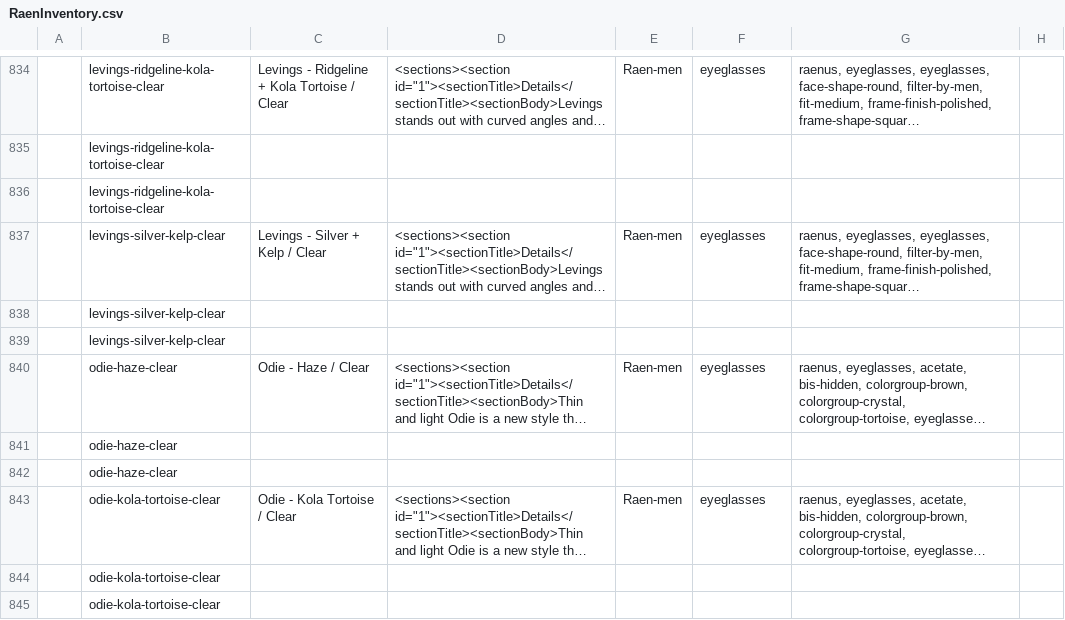
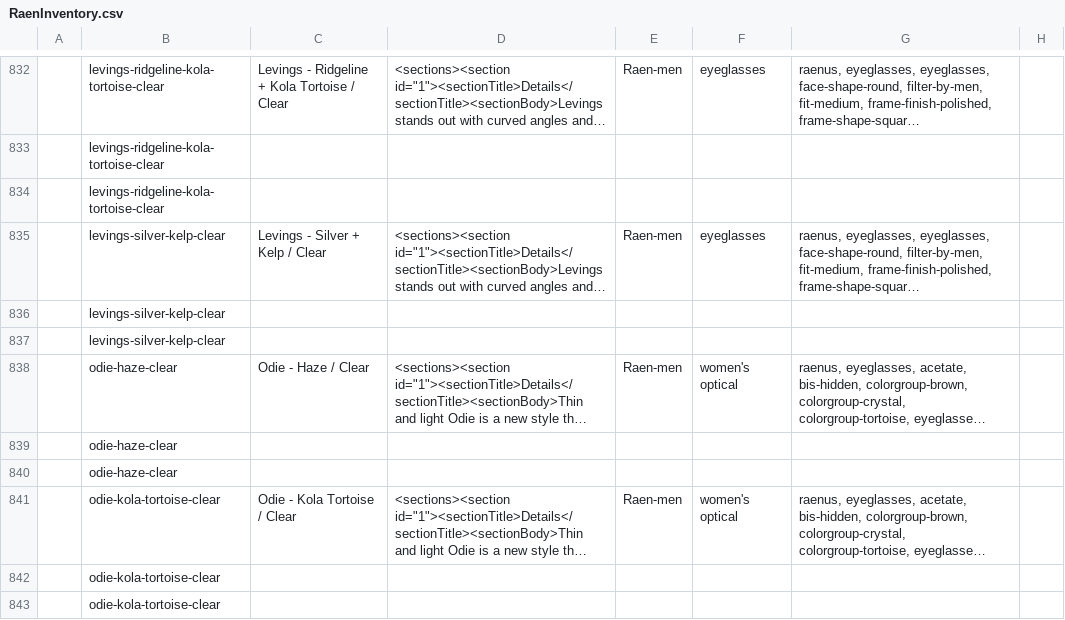
Before and after one commit to arishabh/boulevard, a CSV file: v4/old/RaenInventory.csv, drawn as a sheet; only a part is shown, gaps mark what is left out; long unchanged cells end in …; addresses are those after the commit; the diff covers the shown part only; the diff names each change by its address in the sheet, - before the commit and + after, or states it on an @@ line.

```diff
--- a/v4/old/RaenInventory.csv
+++ b/v4/old/RaenInventory.csv
-F838: eyeglasses
+F838: women's optical
-F841: eyeglasses
+F841: women's optical
```
Also changed, not shown: 2 removed rows and 6 edited cells elsewhere in this file, v4/new/MackweldonInventory.csv, v4/old/BarneycoolsInventory.csv, 37 other files.
